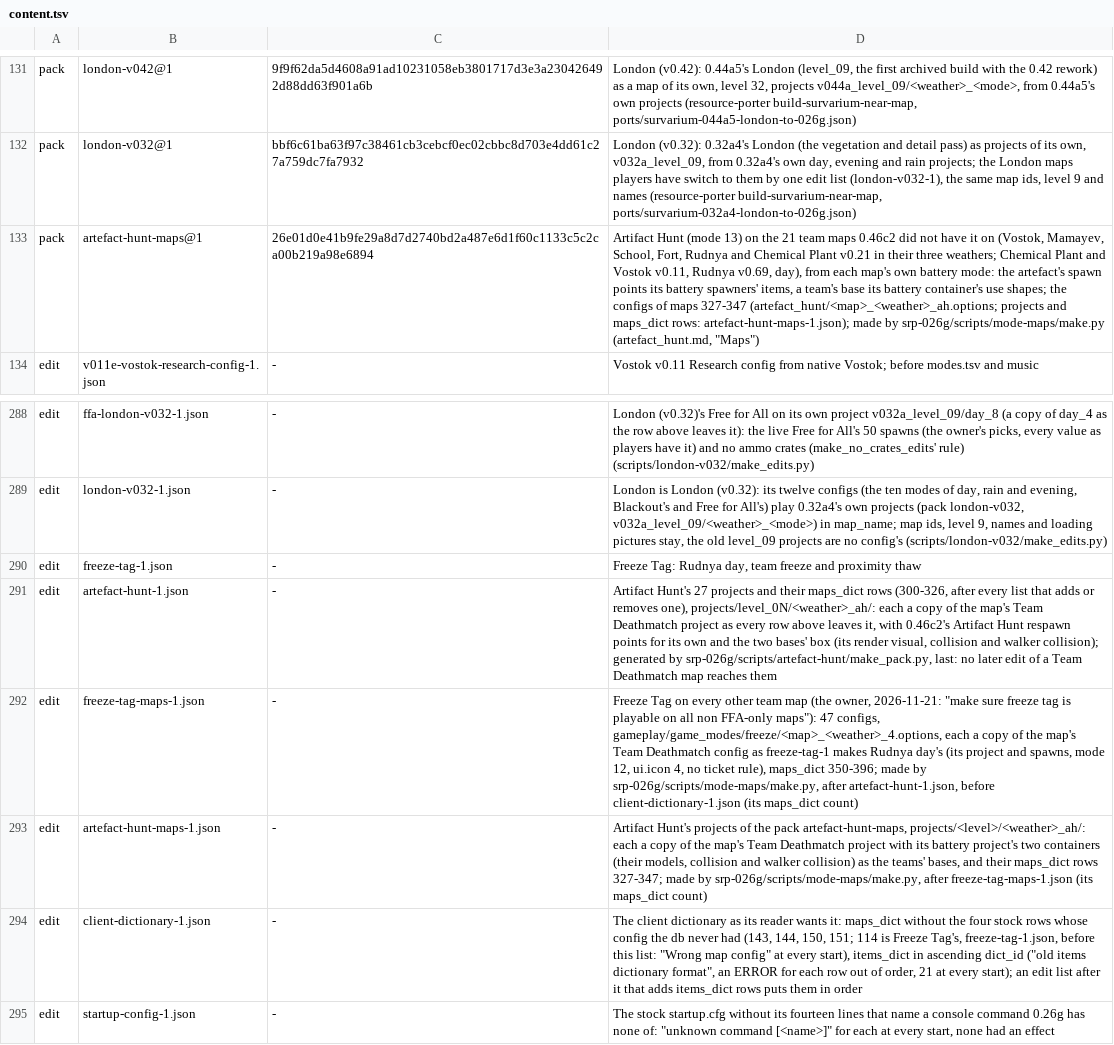
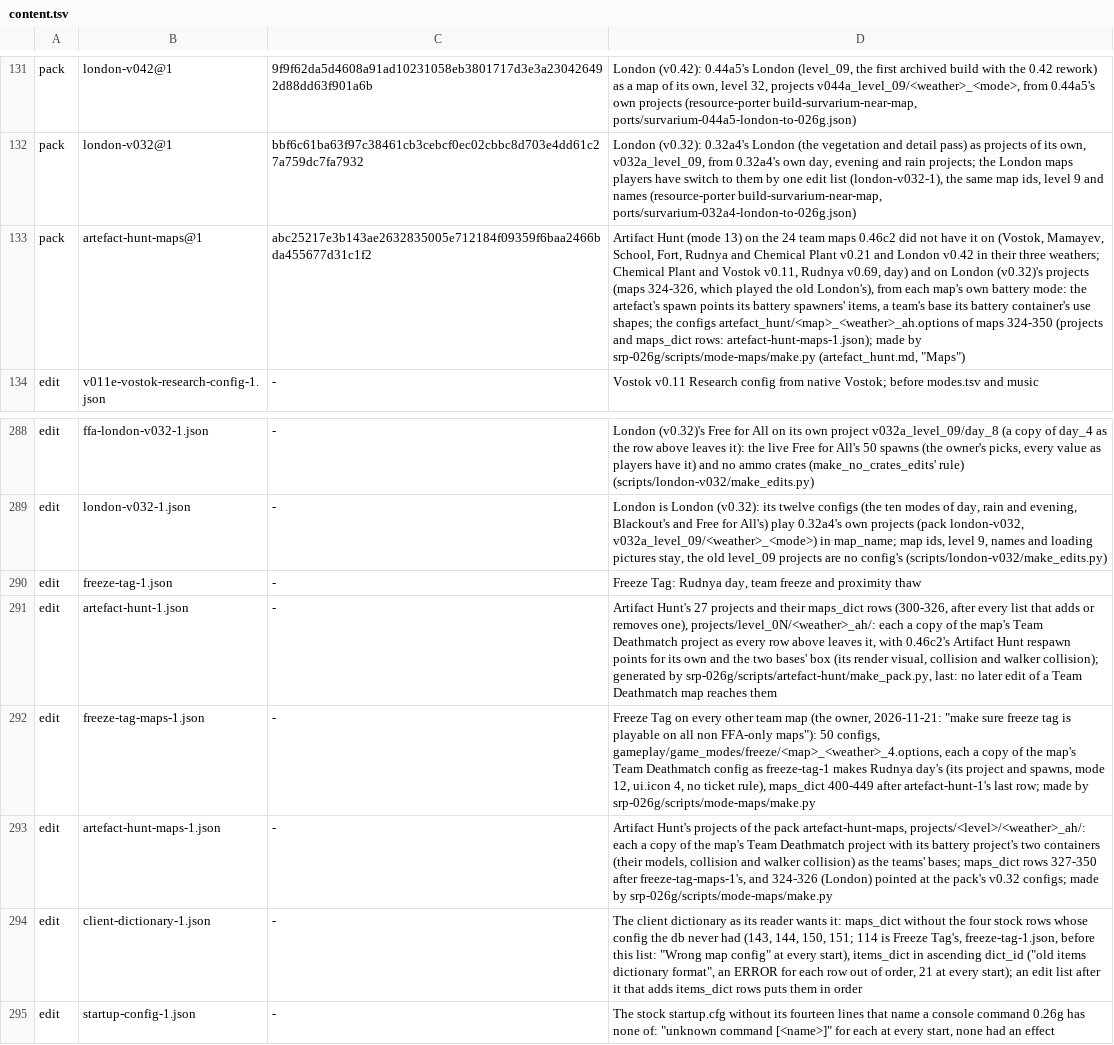
Before and after one commit to srp-survarium/skhid-srp, a TSV file: release/content.tsv, drawn as a sheet; only a part is shown, gaps mark what is left out; the diff names each change by its address in the sheet, - before the commit and + after, or states it on an @@ line.

Commit message:
Team-mode maps after the merge: London v0.42 too, London's Artifact Hunt on v0.32
- make.py over the merged data: 51 team maps. Freeze Tag on 50 more
  (maps_dict 400-449, London v0.42 447-449); Artifact Hunt on 24 more
  (327-350, London v0.42 348-350), all from their battery modes.
- London's Artifact Hunt (324-326) played artefact-hunt-1's copies of the old
  level_09 projects while every other London mode plays v0.32's: the three
  ids now play configs of v0.32's own battery mode on copies of its Team
  Deathmatch projects (the dictionary's rows pointed at them).
- The lists run before client-dictionary-1.json, as Freeze Tag's and
  Artifact Hunt's, and add their maps_dict rows after the table's last row
  (add_entry): no row count to move when a pack adds rows.
- The type allowlist of London v0.32/v0.42's projects covers the _ah copies.

```diff
--- a/release/content.tsv
+++ b/release/content.tsv
-C133: 26e01d0e41b9fe29a8d7d2740bd2a487e6d1f60c1133c5c2ca00b219a98e6894
+C133: abc25217e3b143ae2632835005e712184f09359f6baa2466bda455677d31c1f2
-D133: …on the 21 team maps 0.46c2 did not have it on (Vostok, Mamayev, School, Fort, Rudnya and Chemical Plant v0.21 in their three weathers; Chemical Plant and Vostok v0.11, Rudnya v0.69, day), from each map's own battery mode: the artefact's spawn points its battery spawners' items, a team's base its battery container's use shapes; the configs of maps 327-347 (artefact_hunt/<map>_<weather>_ah.options; projects and maps_dict…
+D133: …on the 24 team maps 0.46c2 did not have it on (Vostok, Mamayev, School, Fort, Rudnya and Chemical Plant v0.21 and London v0.42 in their three weathers; Chemical Plant and Vostok v0.11, Rudnya v0.69, day) and on London (v0.32)'s projects (maps 324-326, which played the old London's), from each map's own battery mode: the artefact's spawn points its battery spawners' items, a team's base its battery container's use shapes; the configs artefact_hunt/<map>_<weather>_ah.options of maps 324-350 (projects and maps_dict…
-D292: …FFA-only maps"): 47 configs, gameplay/game_modes/freeze/<map>_<weather>_4.options, each a copy of the map's Team Deathmatch config as freeze-tag-1 makes Rudnya day's (its project and spawns, mode 12, ui.icon 4, no ticket rule), maps_dict 350-396; made by srp-026g/scripts/mode-maps/make.py, after artefact-hunt-1.json, before client-dictionary-1.json (its maps_dict count)
+D292: …FFA-only maps"): 50 configs, gameplay/game_modes/freeze/<map>_<weather>_4.options, each a copy of the map's Team Deathmatch config as freeze-tag-1 makes Rudnya day's (its project and spawns, mode 12, ui.icon 4, no ticket rule), maps_dict 400-449 after artefact-hunt-1's last row; made by srp-026g/scripts/mode-maps/make.py
-D293: …the teams' bases, and their maps_dict rows 327-347; made by srp-026g/scripts/mode-maps/make.py, after freeze-tag-maps-1.json (its maps_dict count)
+D293: …the teams' bases; maps_dict rows 327-350 after freeze-tag-maps-1's, and 324-326 (London) pointed at the pack's v0.32 configs; made by srp-026g/scripts/mode-maps/make.py
```
Also changed, not shown: 6 other files.
